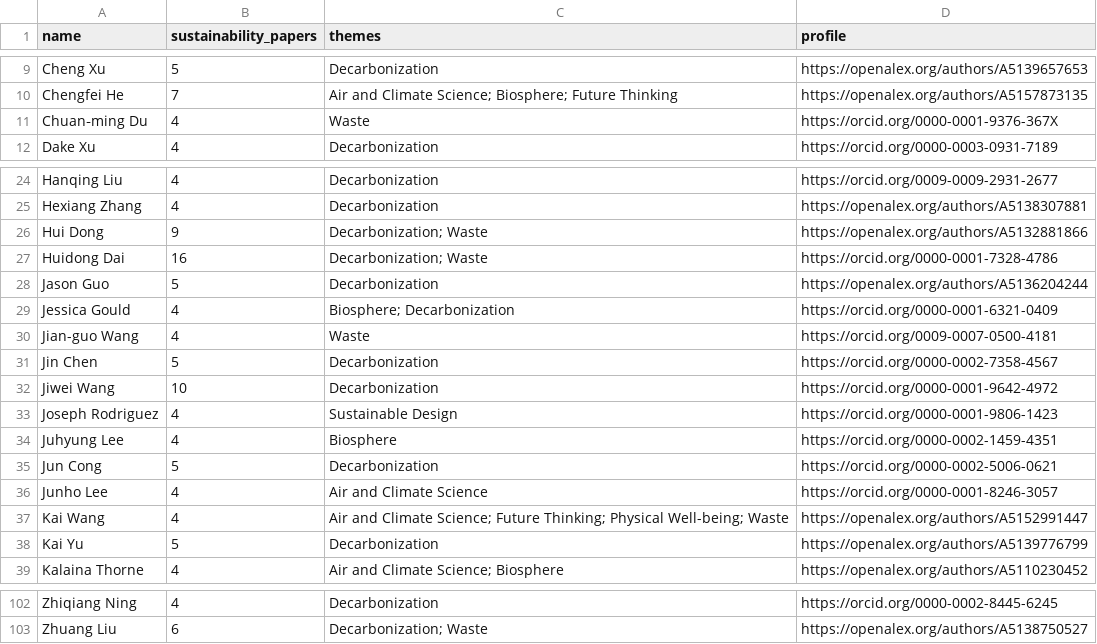
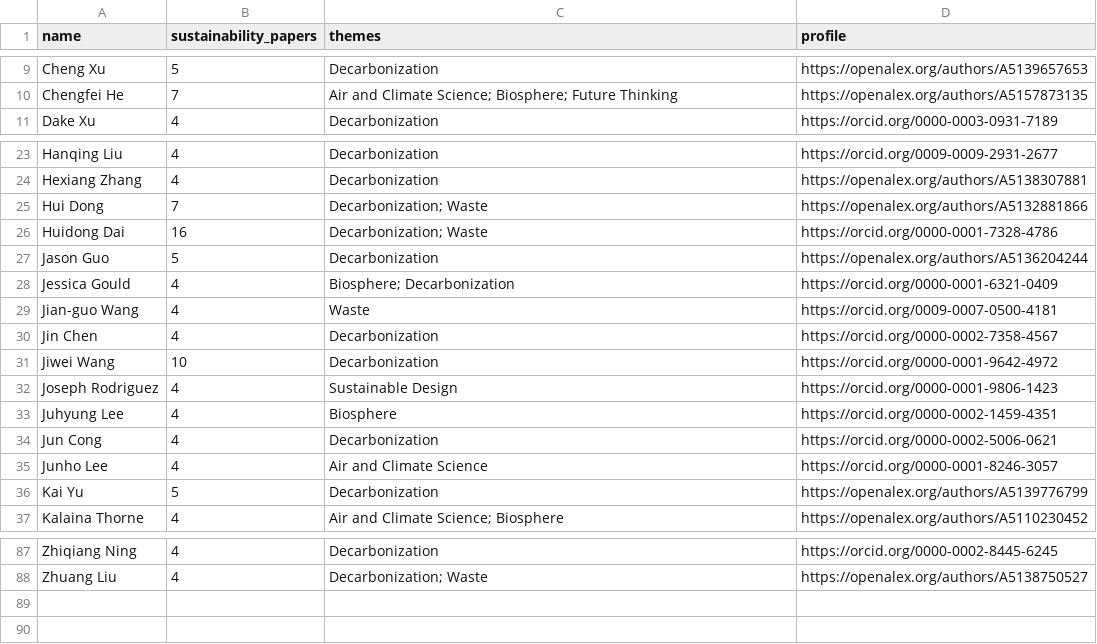
Before and after one commit to joshuam0y/sustainability-network, a CSV file: data/review/new_people.csv, drawn as a sheet; only a part is shown, gaps mark what is left out; removed rows and columns are numbered as before the commit, all else as after; the diff covers the shown part only; the diff names each change by its address in the sheet, - before the commit and + after, or states it on an @@ line.

```diff
--- a/data/review/new_people.csv
+++ b/data/review/new_people.csv
-row 11: Chuan‐ming Du | 4 | Waste | https://orcid.org/0000-0001-9376-367X
-B25 (sustainability_papers): 9
+B25 (sustainability_papers): 7
-B30 (sustainability_papers): 5
+B30 (sustainability_papers): 4
-B34 (sustainability_papers): 5
+B34 (sustainability_papers): 4
-row 37: Kai Wang | 4 | Air and Climate Science; Future Thinking; Physical Well-being; Waste | https://openalex.org/authors/A5152991447
-B88 (sustainability_papers): 6
+B88 (sustainability_papers): 4
```
Also changed, not shown: 13 removed rows and 16 edited cells elsewhere in this file, 8 other files.
